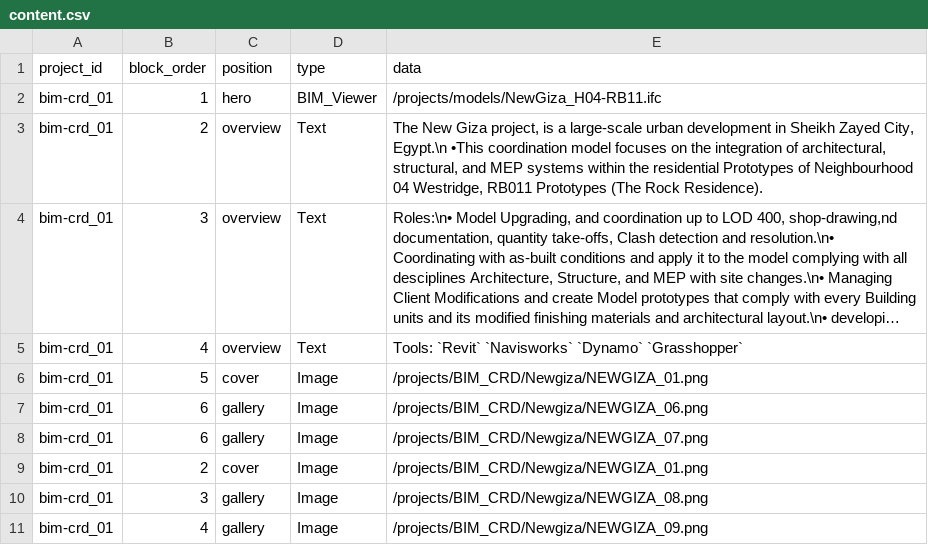
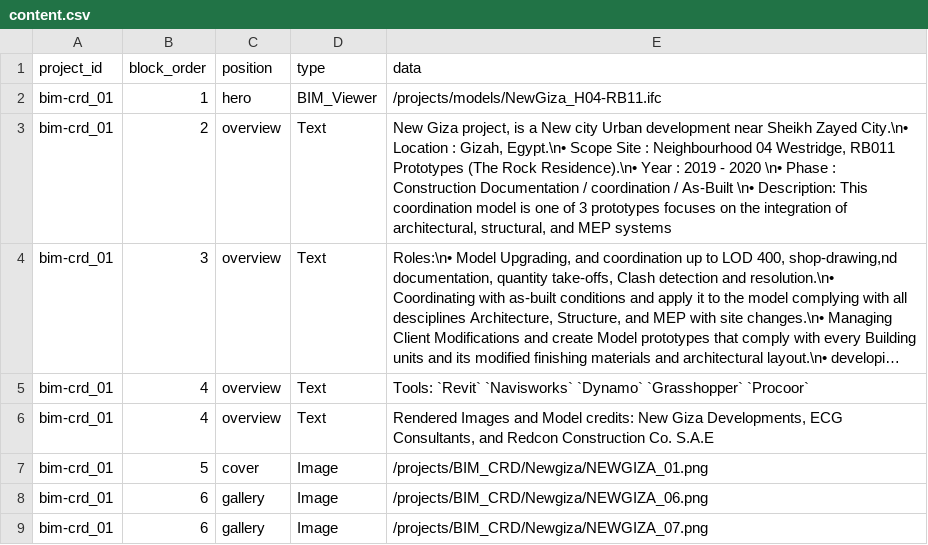
Before and after one commit to ahmedsiliman/continuum-space, a CSV file: public/data/content.csv, drawn as a sheet; only a part is shown; the shorter side is filled out with more unchanged rows; long unchanged cells end in …; the diff covers the shown part only; the diff names each change by its address in the sheet, - before the commit and + after, or states it on an @@ line.

Commit message:
Updated projects Data in Content.csv/ implemented URL Query Parameters for search and Filter states in APP.jsx and FilterBar.jsx / Telemetrty HUD is now in sync with Filtered Projects Highlight status / Filter Button will be in highlight status if in use changing Filter to active Filter name / some improvements in mobile view HUD Panel hight VS Details Panel, Hide description text from Details panel for now

```diff
--- a/public/data/content.csv
+++ b/public/data/content.csv
-E3 (data): The New Giza project, is a large-scale urban development in Sheikh Zayed City, Egypt.\n •This coordination model focuses on the integration of architectural, structural, and MEP systems within the residential Prototypes of Neighbourhood 04 Westridge, RB011 Prototypes (The Rock Residence).
+E3 (data): New Giza project, is a New city Urban development near Sheikh Zayed City.\n• Location : Gizah, Egypt.\n• Scope Site : Neighbourhood 04 Westridge, RB011 Prototypes (The Rock Residence).\n• Year : 2019 - 2020 \n• Phase : Construction Documentation / coordination / As-Built \n• Description: This coordination model is one of 3 prototypes focuses on the integration of architectural, structural, and MEP systems
-E5 (data): …`Dynamo` `Grasshopper`
+E5 (data): …`Dynamo` `Grasshopper` `Procoor`
+row 6: bim-crd_01 | 4 | overview | Text | Rendered Images and Model credits: New Giza Developments, ECG Consultants, and Redcon Construction Co. S.A.E
```
Also changed, not shown: 22 added rows, 5 removed rows and 15 edited cells elsewhere in this file, public/data/project_details.csv, 40 other files.
